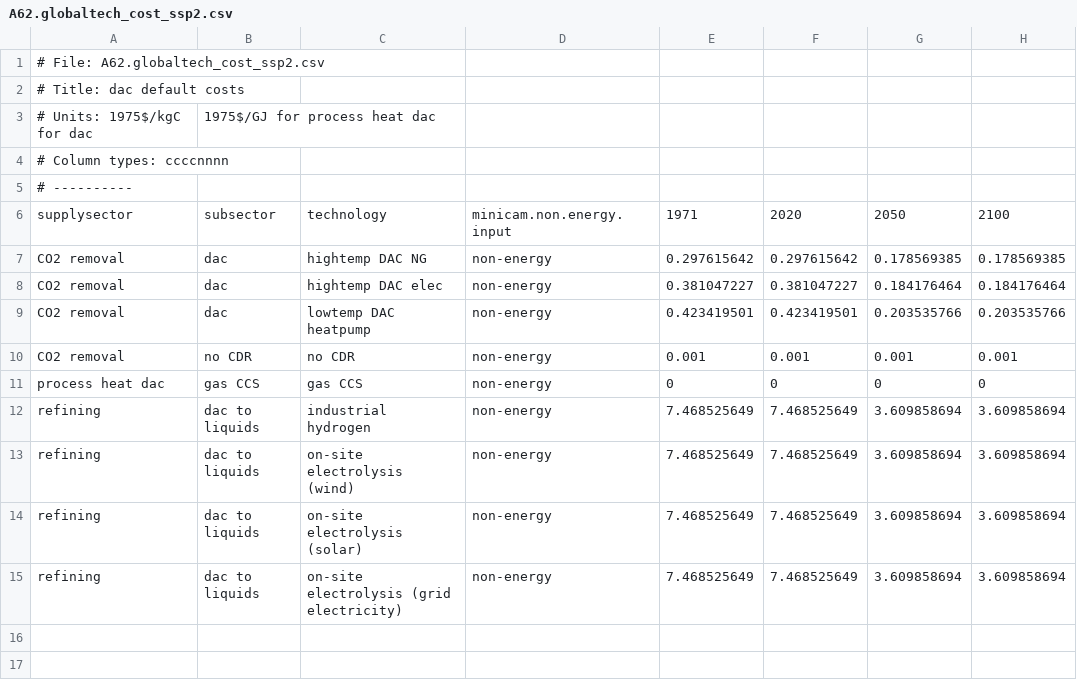
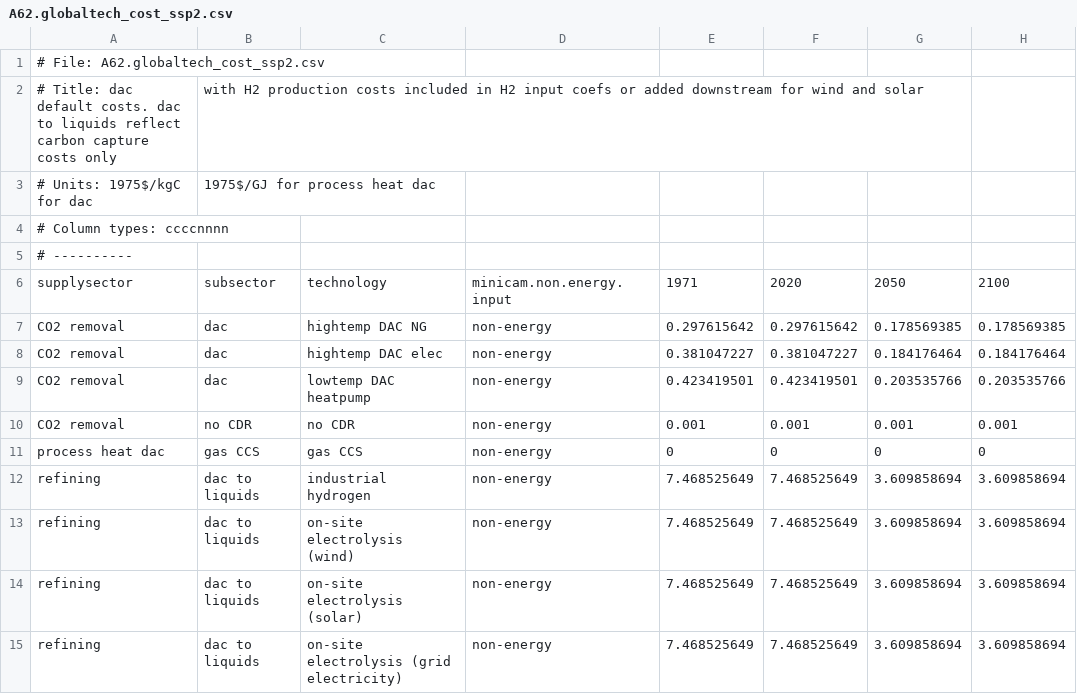
Before and after one commit to jayfuhrman/min-viable-cdr, a CSV file: input/gcamdata/inst/extdata/energy/A62.globaltech_cost_ssp2.csv, drawn as a sheet.

```diff
--- a/input/gcamdata/inst/extdata/energy/A62.globaltech_cost_ssp2.csv
+++ b/input/gcamdata/inst/extdata/energy/A62.globaltech_cost_ssp2.csv
@@ -1,3 +1,3 @@
 # File: A62.globaltech_cost_ssp2.csv
-# Title: dac default costs
+# Title: dac default costs. dac to liquids reflect carbon capture costs only, with H2 production costs included in H2 input coefs or added downstream for wind and solar
 # Units: 1975$/kgC for dac, 1975$/GJ for process heat dac
```
Also changed, not shown: input/gcamdata/inst/extdata/energy/A62.globaltech_coef_ssp1.csv, input/gcamdata/inst/extdata/energy/A62.globaltech_cost_ssp1.csv, 10 other files.
